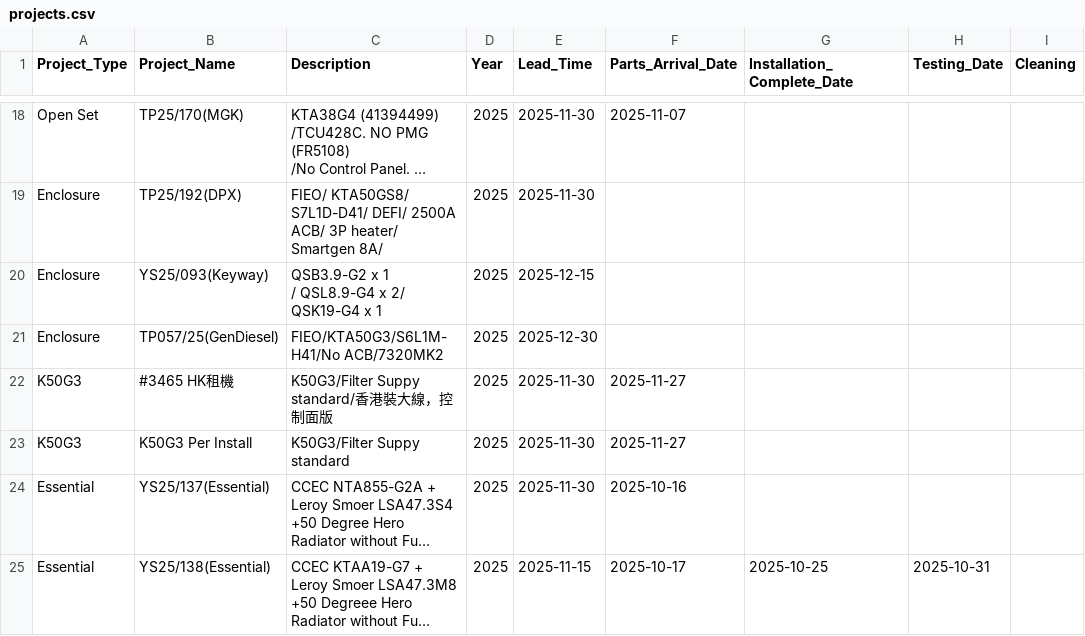
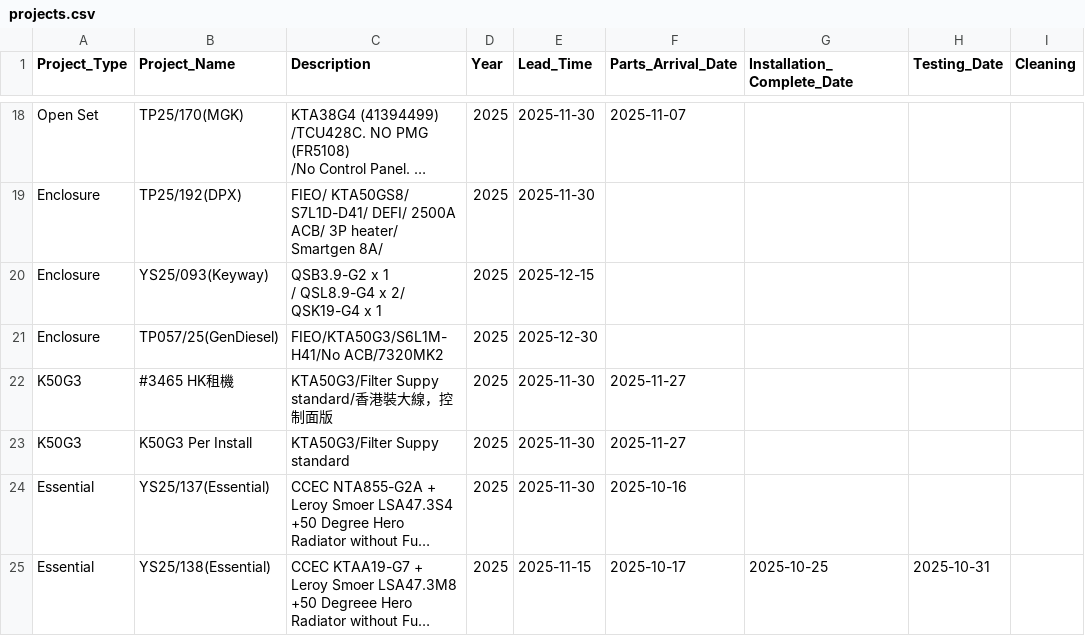
Before and after one commit to goldenfootballboy-create/yip-shing-dashboard, a CSV file: projects.csv, drawn as a sheet; only a part is shown, gaps mark what is left out; long unchanged cells end in …; the diff names each change by its address in the sheet, - before the commit and + after, or states it on an @@ line.

Commit message:
Update projects.csv

```diff
--- a/projects.csv
+++ b/projects.csv
-C22 (Description): K50G3/Filter Suppy standard/香港裝大線，控制面版
+C22 (Description): KTA50G3/Filter Suppy standard/香港裝大線，控制面版
-C23 (Description): K50G3/Filter Suppy standard
+C23 (Description): KTA50G3/Filter Suppy standard
```
